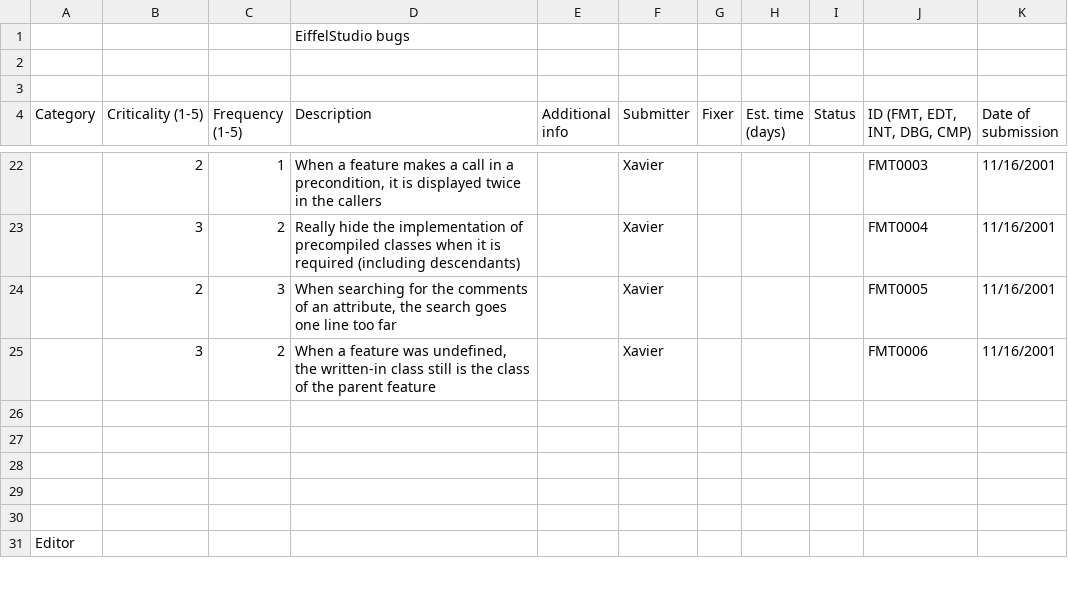
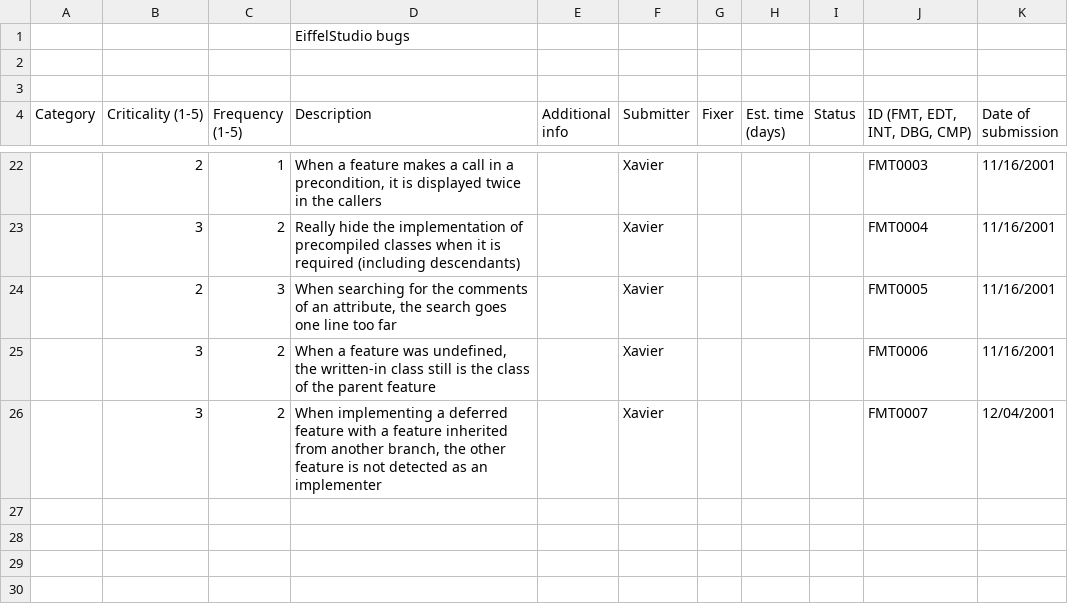
Before and after one commit to EiffelSoftware/EiffelStudio, a CSV file: Src/bench/Eiffel/doc/bugs.csv, drawn as a sheet; only a part is shown, gaps mark what is left out; the shorter side is filled out with more unchanged rows; the diff names each change by its address in the sheet, - before the commit and + after, or states it on an @@ line.

Commit message:
When implementing a deferred feature with a feature inherited from another branch, the other feature is not detected as an implementer
git-svn-id: https://svn.eiffel.com/eiffelstudio-public/trunk@29505 8089f293-4706-0410-a29e-feb5c42a2edf

```diff
--- a/Src/bench/Eiffel/doc/bugs.csv
+++ b/Src/bench/Eiffel/doc/bugs.csv
+row 26:  | 3 | 2 | When implementing a deferred feature with a feature inherited from another branch, the other feature is not detected as an implementer |  | Xavier |  |  |  | FMT0007 | 12/04/2001
```
